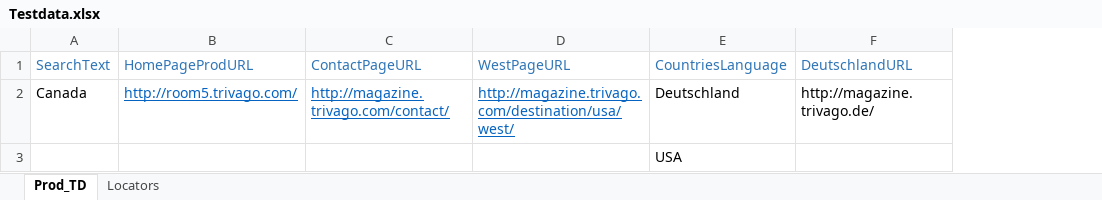
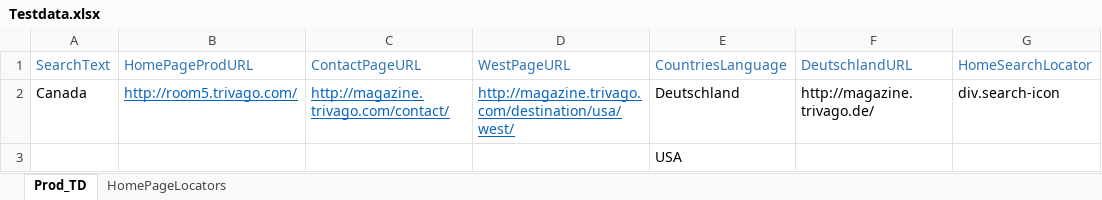
Before and after one commit to muhammmedkhattab/AutomationFramework, an Excel workbook: src/main/java/data/Testdata.xlsx, sheet Prod_TD, drawn as a sheet; values as stored, in another font and other column widths than the file's, no borders; the diff names each change by its address in the sheet, - before the commit and + after, or states it on an @@ line.

```diff
--- a/src/main/java/data/Testdata.xlsx (sheet Prod_TD)
+++ b/src/main/java/data/Testdata.xlsx (sheet Prod_TD)
-sheet tab: Locators
+sheet tab: HomePageLocators
+column G (HomeSearchLocator), row 2: div.search-icon
```
Also changed, not shown: 10 other files.
